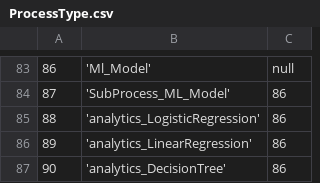
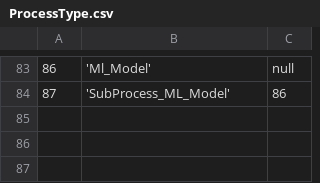
Before and after one commit to WiproOpenSource/openbdre, a CSV file: databases/setup/ProcessType.csv, drawn as a sheet; only a part is shown, gaps mark what is left out.

```diff
--- a/databases/setup/ProcessType.csv
+++ b/databases/setup/ProcessType.csv
@@ -84,4 +84 @@
 87,'SubProcess_ML_Model',86
-88,'analytics_LogisticRegression',86
-89,'analytics_LinearRegression',86
-90,'analytics_DecisionTree',86
```
Also changed, not shown: databases/setup/GeneralConfig.csv, 2 other files.
